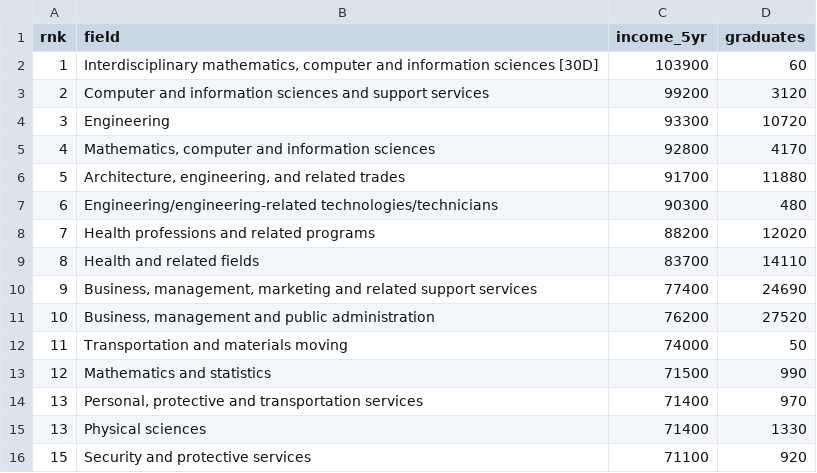
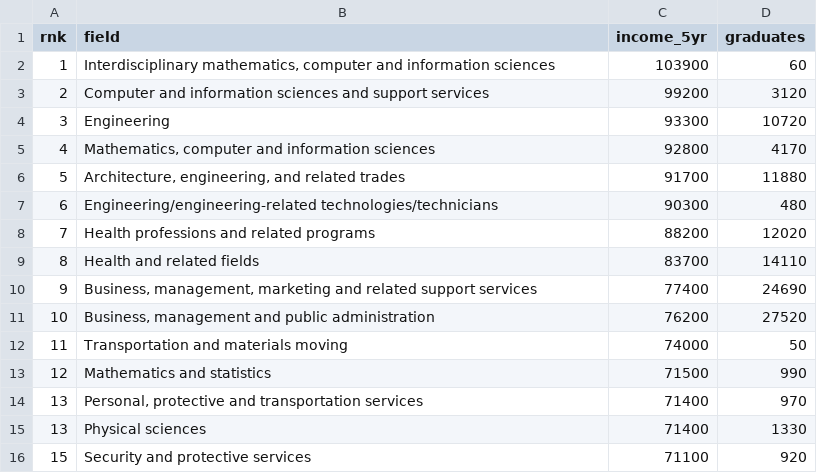
Before and after one commit to sinemf/grad-outcomes-sql, a CSV file: results/q2_top_fields.csv, drawn as a sheet.

```diff
--- a/results/q2_top_fields.csv
+++ b/results/q2_top_fields.csv
@@ -1,3 +1,3 @@
 rnk,field,income_5yr,graduates
-1,"Interdisciplinary mathematics, computer and information sciences [30D]",103900,60
+1,"Interdisciplinary mathematics, computer and information sciences",103900,60
 2,Computer and information sciences and support services,99200,3120
```
Also changed, not shown: results/q3_fastest_growth.csv, results/q5_gender_gap.csv, 7 other files.
